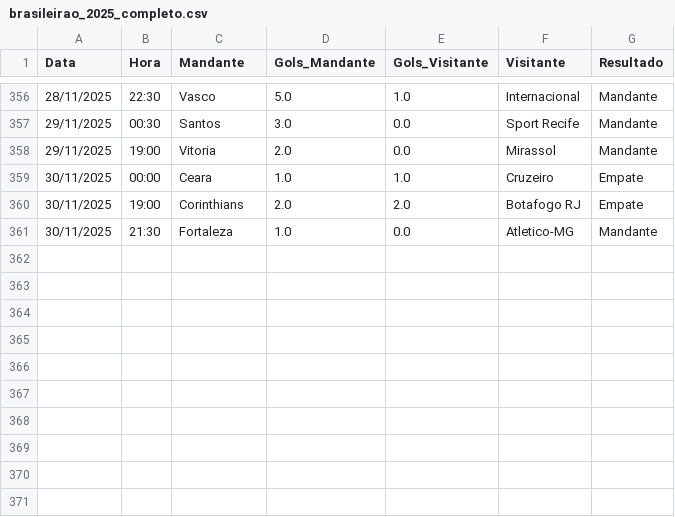
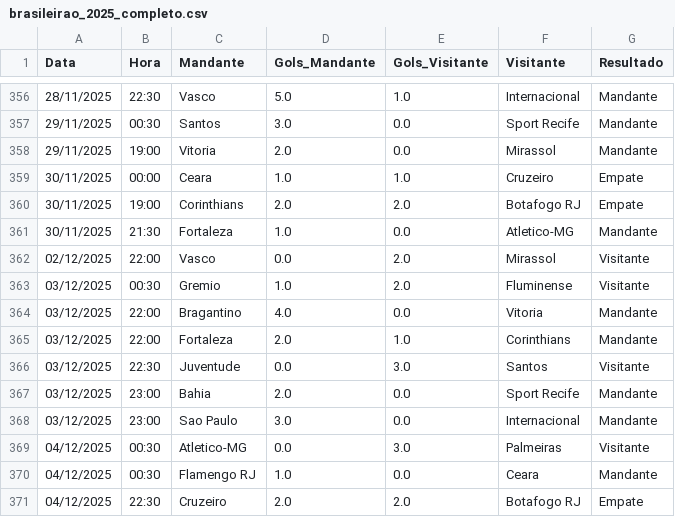
Before and after one commit to marcioklipper/brasileirao-bot, a CSV file: brasileirao_2025_completo.csv, drawn as a sheet; only a part is shown, gaps mark what is left out.

```diff
--- a/brasileirao_2025_completo.csv
+++ b/brasileirao_2025_completo.csv
@@ -361 +361,11 @@ Data,Hora,Mandante,Gols_Mandante,Gols_Visitante,Visitante,Resultado
 30/11/2025,21:30,Fortaleza,1.0,0.0,Atletico-MG,Mandante
+02/12/2025,22:00,Vasco,0.0,2.0,Mirassol,Visitante
+03/12/2025,00:30,Gremio,1.0,2.0,Fluminense,Visitante
+03/12/2025,22:00,Bragantino,4.0,0.0,Vitoria,Mandante
+03/12/2025,22:00,Fortaleza,2.0,1.0,Corinthians,Mandante
+03/12/2025,22:30,Juventude,0.0,3.0,Santos,Visitante
+03/12/2025,23:00,Bahia,2.0,0.0,Sport Recife,Mandante
+03/12/2025,23:00,Sao Paulo,3.0,0.0,Internacional,Mandante
+04/12/2025,00:30,Atletico-MG,0.0,3.0,Palmeiras,Visitante
+04/12/2025,00:30,Flamengo RJ,1.0,0.0,Ceara,Mandante
+04/12/2025,22:30,Cruzeiro,2.0,2.0,Botafogo RJ,Empate
```
